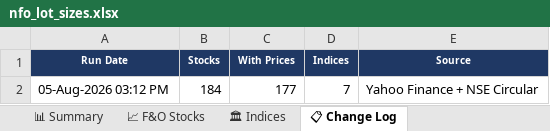
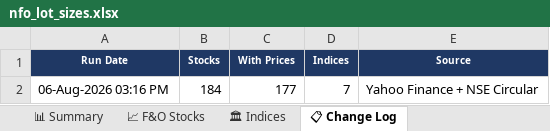
Before and after one commit to spurandhar0/nfo-lot-size-tracker, an Excel workbook: data/nfo_lot_sizes.xlsx, sheet 📋 Change Log, drawn as a sheet; values as stored, in another font and other column widths than the file's, no borders; the diff names each change by its address in the sheet, - before the commit and + after, or states it on an @@ line.

```diff
--- a/data/nfo_lot_sizes.xlsx (sheet 📋 Change Log)
+++ b/data/nfo_lot_sizes.xlsx (sheet 📋 Change Log)
-A2 (Run Date): 05-Aug-2026 03:12 PM
+A2 (Run Date): 06-Aug-2026 03:16 PM
```
Also changed, not shown: sheet 📈 F&O Stocks, sheet 📊 Summary, sheet 🏛 Indices, 1 other file.
